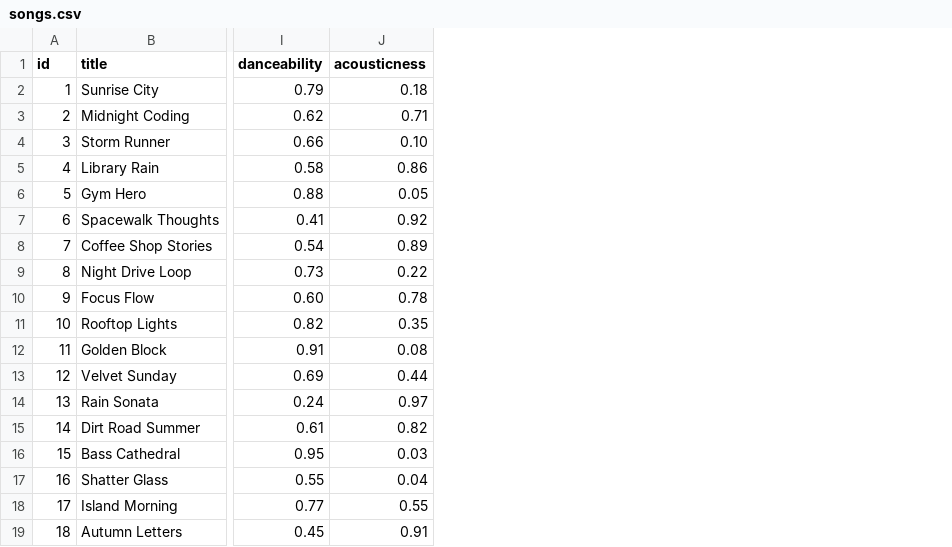
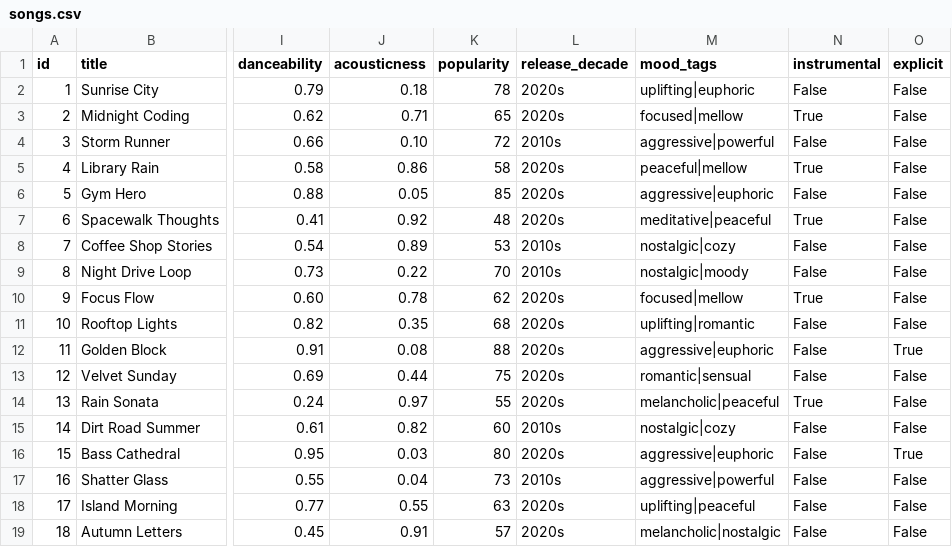
Before and after one commit to Gourav-praneeth/ai110-module3show-musicrecommendersimulation-starter, a CSV file: data/songs.csv, drawn as a sheet; only a part is shown, gaps mark what is left out; the diff names each change by its address in the sheet, - before the commit and + after, or states it on an @@ line.

```diff
--- a/data/songs.csv
+++ b/data/songs.csv
+column K (popularity), rows 2-19: 78 | 65 | 72 | 58 | 85 | 48 | 53 | 70 | 62 | 68 | 88 | 75 | 55 | 60 | 80 | 73 | 63 | 57
+column L (release_decade), rows 2-19: 2020s | 2020s | 2010s | 2020s | 2020s | 2020s | 2010s | 2010s | 2020s | 2020s | 2020s | 2020s | 2020s | 2010s | 2020s | 2010s | 2020s | 2020s
+column M (mood_tags), rows 2-19: uplifting|euphoric | focused|mellow | aggressive|powerful | peaceful|mellow | aggressive|euphoric | meditative|peaceful | nostalgic|cozy | nostalgic|moody | focused|mellow | uplifting|romantic | aggressive|euphoric | romantic|sensual | melancholic|peaceful | nostalgic|cozy | aggressive|euphoric | aggressive|powerful | uplifting|peaceful | melancholic|nostalgic
+column N (instrumental), rows 2-19: False | True | False | True | False | True | False | False | True | False | False | False | True | False | False | False | False | False
+column O (explicit), rows 2-19: False | False | False | False | False | False | False | False | False | False | True | False | False | False | True | False | False | False
```
Also changed, not shown: 4 other files.
